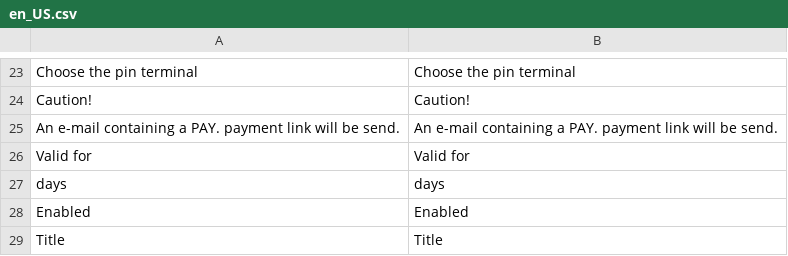
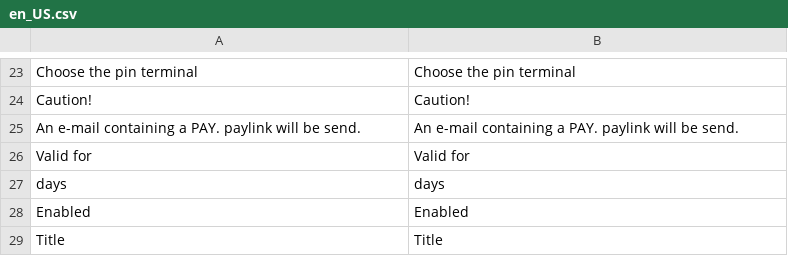
Before and after one commit to paynl/magento2-plugin, a CSV file: i18n/en_US.csv, drawn as a sheet; only a part is shown, gaps mark what is left out.

Commit message:
Update paylink

```diff
--- a/i18n/en_US.csv
+++ b/i18n/en_US.csv
@@ -24,3 +24,3 @@
 "Caution!","Caution!"
-"An e-mail containing a PAY. payment link will be send.","An e-mail containing a PAY. payment link will be send."
+"An e-mail containing a PAY. paylink will be send.","An e-mail containing a PAY. paylink will be send."
 "Valid for","Valid for"
```
Also changed, not shown: 4 other files.
